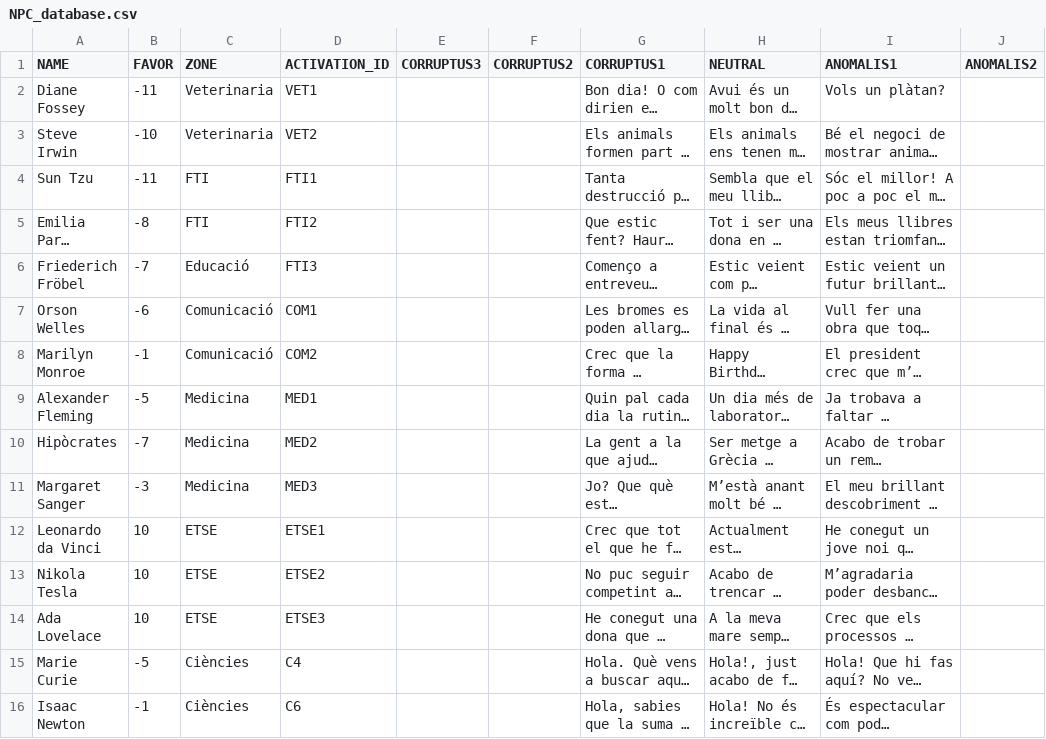
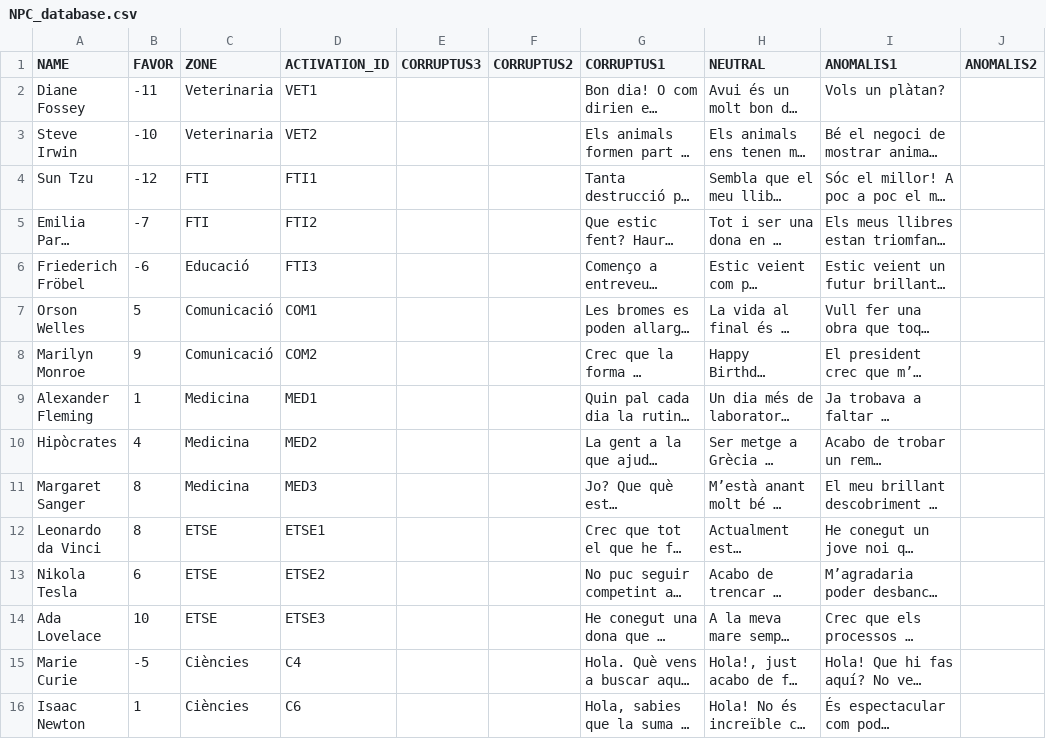
Before and after one commit to jgalaso93/HvZ_APP, a CSV file: databases/NPC_database.csv, drawn as a sheet; only a part is shown; long unchanged cells end in …; the diff covers the shown part only; the diff names each change by its address in the sheet, - before the commit and + after, or states it on an @@ line.

```diff
--- a/databases/NPC_database.csv
+++ b/databases/NPC_database.csv
-B4 (FAVOR): -11
+B4 (FAVOR): -12
-B5 (FAVOR): -8
+B5 (FAVOR): -7
-B6 (FAVOR): -7
+B6 (FAVOR): -6
-B7 (FAVOR): -6
+B7 (FAVOR): 5
-B8 (FAVOR): -1
+B8 (FAVOR): 9
-B9 (FAVOR): -5
+B9 (FAVOR): 1
-B10 (FAVOR): -7
+B10 (FAVOR): 4
-B11 (FAVOR): -3
+B11 (FAVOR): 8
-B12 (FAVOR): 10
+B12 (FAVOR): 8
-B13 (FAVOR): 10
+B13 (FAVOR): 6
-B16 (FAVOR): -1
+B16 (FAVOR): 1
```
Also changed, not shown: 11 edited cells elsewhere in this file, databases/database.csv, databases/poke_cats.csv, 25 other files.
